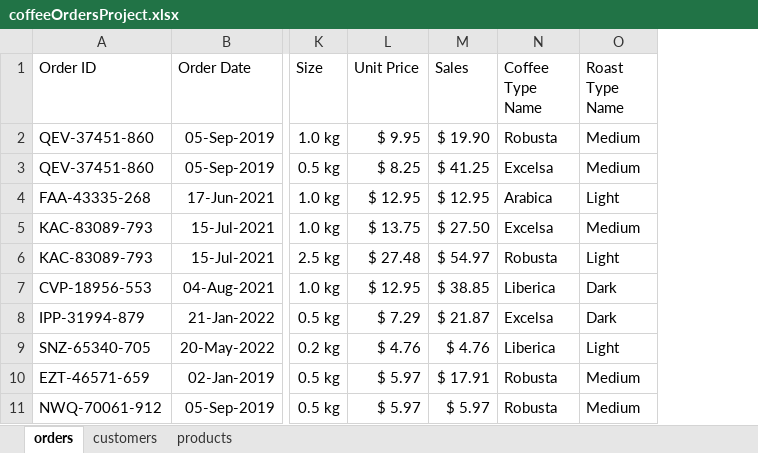
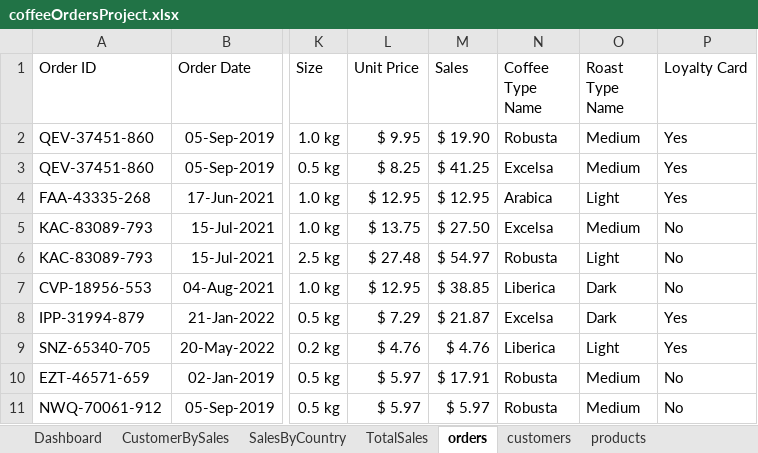
Before and after one commit to amineChaker1/ibm-data-analytics, an Excel workbook: Excel Projects/coffeeOrdersProject.xlsx, sheet orders, drawn as a sheet; only a part is shown, gaps mark what is left out; values as stored, in another font and other column widths than the file's, no borders; table styles not drawn; the diff names each change by its address in the sheet, - before the commit and + after, or states it on an @@ line.

Commit message:
pivot tables&charts + dashboard

```diff
--- a/Excel Projects/coffeeOrdersProject.xlsx (sheet orders)
+++ b/Excel Projects/coffeeOrdersProject.xlsx (sheet orders)
+sheet tab: Dashboard
+sheet tab: CustomerBySales
+sheet tab: SalesByCountry
+sheet tab: TotalSales
+column P (Loyalty Card), rows 2-11: Yes | Yes | Yes | No | No | No | Yes | Yes | No | No
```
Also changed, not shown: charts or pictures.
